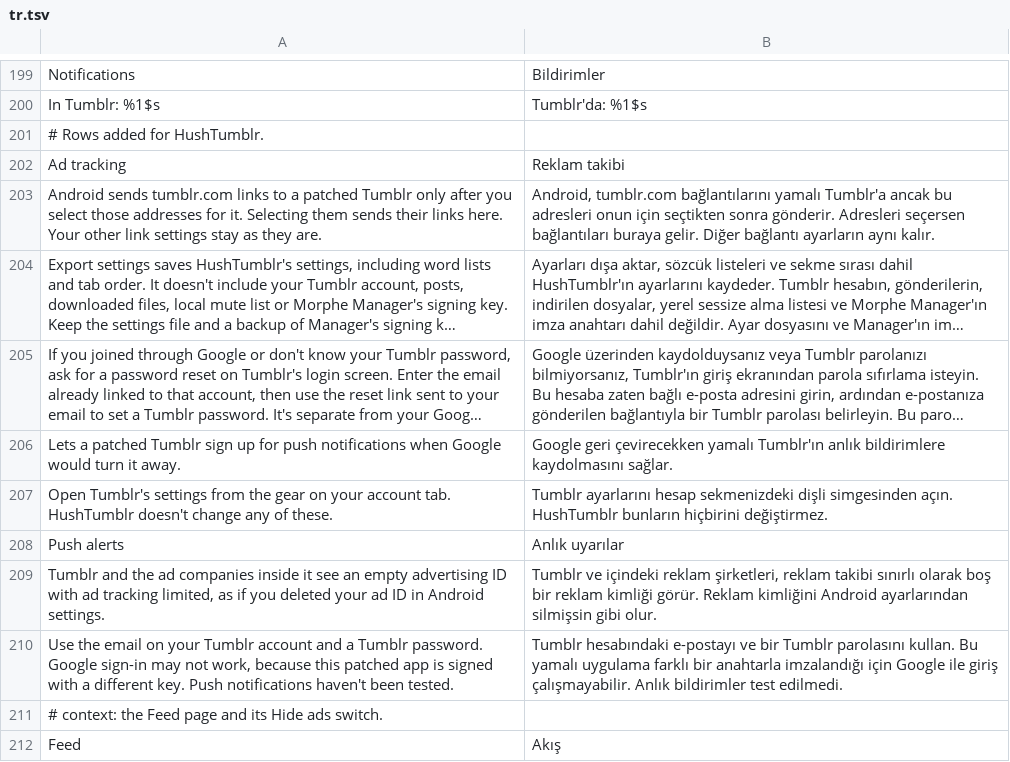
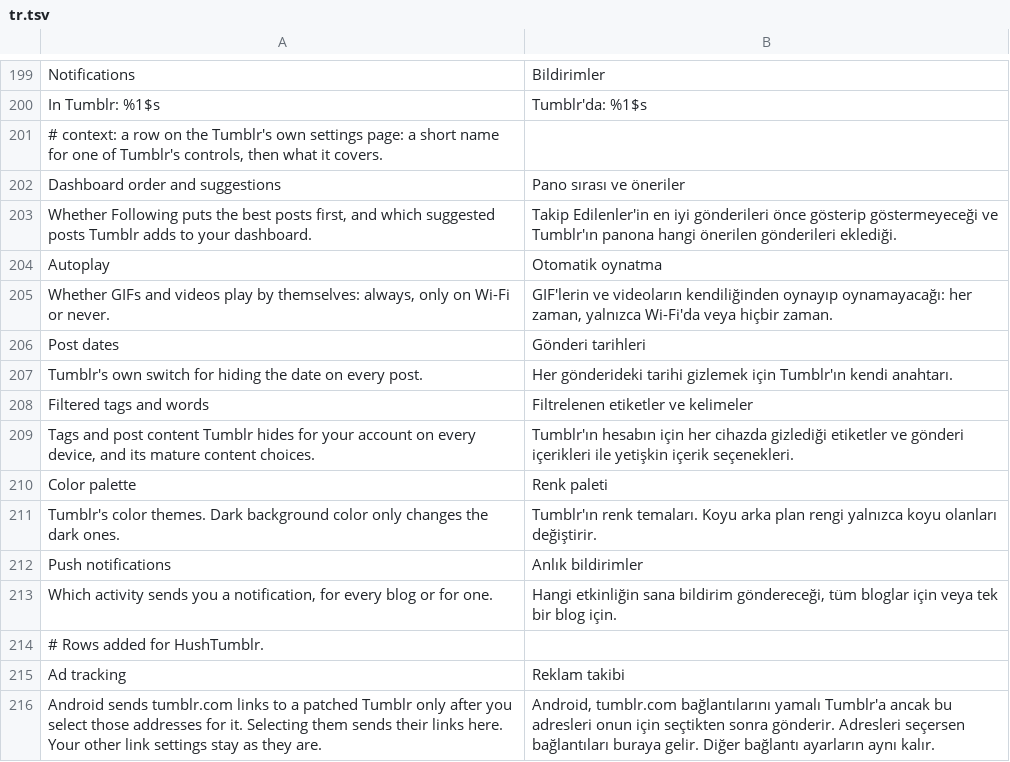
Before and after one commit to SysAdminDoc/HushTumblr, a TSV file: extensions/shared/library/src/main/l10n/tr.tsv, drawn as a sheet; only a part is shown, gaps mark what is left out; the shorter side is filled out with more unchanged rows; long unchanged cells end in ….

Commit message:
feat(settings): list six of Tumblr's own controls with their walked paths
The Tumblr's own settings page had its "Finding them" line and no rows,
because a path nobody had walked would send people the wrong way. The
paths were walked in Tumblr 46.5.0.109: the gear on the account tab
opens Settings, and Preferences and Notifications sit under it.

Six rows now name where Tumblr keeps the dashboard order and suggested
posts, autoplay, its own post date switch, filtered tags and words, the
color palette and push notifications. Each step takes its label from
the build's own string, so the path reads in the language Tumblr shows.
The server sends the labels of most Preferences switches (Best stuff
first, Hide timestamps, Suggested posts) and the build has no string
for them, so those rows stop at the section heading the switch sits
under, which the build does name.

A fixture test reads the step names out of NativeControls.java and
holds each to a string the declared build carries with the same English
label, so a mistyped name can't fall back to the copy unnoticed. Search
sorting and recent searches live on the search screen with no settings
path, so they get no row.

```diff
--- a/extensions/shared/library/src/main/l10n/tr.tsv
+++ b/extensions/shared/library/src/main/l10n/tr.tsv
@@ -200,2 +200,15 @@ Notifications	Bildirimler
 In Tumblr: %1$s	Tumblr'da: %1$s
+# context: a row on the Tumblr's own settings page: a short name for one of Tumblr's controls, then what it covers.
+Dashboard order and suggestions	Pano sırası ve öneriler
+Whether Following puts the best posts first, and which suggested posts Tumblr adds to your dashboard.	Takip Edilenler'in en iyi gönderileri önce gösterip göstermeyeceği ve Tumblr'ın panona hangi önerilen gönderileri eklediği.
+Autoplay	Otomatik oynatma
+Whether GIFs and videos play by themselves: always, only on Wi-Fi or never.	GIF'lerin ve videoların kendiliğinden oynayıp oynamayacağı: her zaman, yalnızca Wi-Fi'da veya hiçbir zaman.
+Post dates	Gönderi tarihleri
+Tumblr's own switch for hiding the date on every post.	Her gönderideki tarihi gizlemek için Tumblr'ın kendi anahtarı.
+Filtered tags and words	Filtrelenen etiketler ve kelimeler
+Tags and post content Tumblr hides for your account on every device, and its mature content choices.	Tumblr'ın hesabın için her cihazda gizlediği etiketler ve gönderi içerikleri ile yetişkin içerik seçenekleri.
+Color palette	Renk paleti
+Tumblr's color themes. Dark background color only changes the dark ones.	Tumblr'ın renk temaları. Koyu arka plan rengi yalnızca koyu olanları değiştirir.
+Push notifications	Anlık bildirimler
+Which activity sends you a notification, for every blog or for one.	Hangi etkinliğin sana bildirim göndereceği, tüm bloglar için veya tek bir blog için.
 # Rows added for HushTumblr.
```
Also changed, not shown: extensions/shared/library/src/main/l10n/de.tsv, extensions/shared/library/src/main/l10n/es.tsv, 6 other files.
